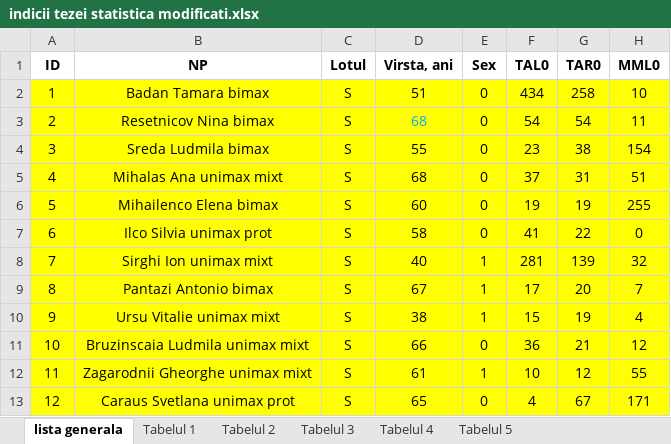
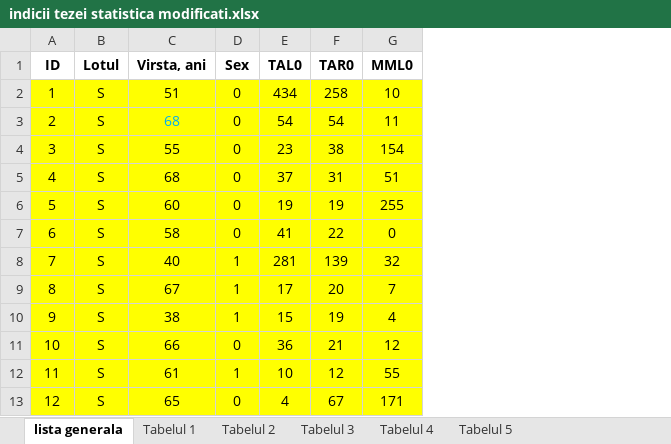
Before and after one commit to arnautoleg/Mostovei-Mihai, an Excel workbook: indicii tezei statistica modificati.xlsx, sheet lista generala, drawn as a sheet; only a part is shown; values as stored, in another font and other column widths than the file's, no borders; the diff names each change by its address in the sheet, - before the commit and + after, or states it on an @@ line.

Commit message:
Update indicii tezei statistica modificati.xlsx

```diff
--- a/indicii tezei statistica modificati.xlsx (sheet lista generala)
+++ b/indicii tezei statistica modificati.xlsx (sheet lista generala)
-column B (NP), rows 2-13: Badan Tamara bimax | Resetnicov Nina bimax | Sreda Ludmila bimax | Mihalas Ana unimax mixt | Mihailenco Elena bimax | Ilco Silvia unimax prot | Sirghi Ion unimax mixt | Pantazi Antonio bimax | Ursu Vitalie unimax mixt | Bruzinscaia Ludmila unimax mixt | Zagarodnii Gheorghe unimax mixt | Caraus Svetlana unimax prot
```
Also changed, not shown: formulas that keep their value.
